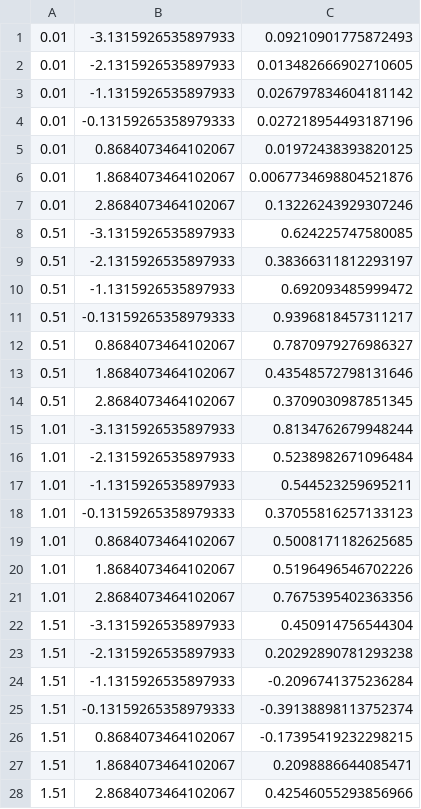
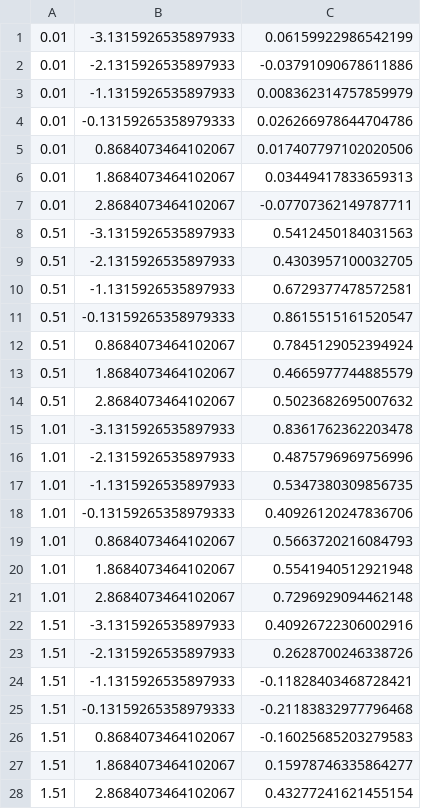
Before and after one commit to wentmich/GWs-Mechanical-Coupling, a CSV file: CoupledSpheres/radius0.2-thickness0.005/overlaps/eta-230-012-012-EMPol-minpi4-pi4.csv, drawn as a sheet; only a part is shown; the diff covers the shown part only.

```diff
--- a/CoupledSpheres/radius0.2-thickness0.005/overlaps/eta-230-012-012-EMPol-minpi4-pi4.csv
+++ b/CoupledSpheres/radius0.2-thickness0.005/overlaps/eta-230-012-012-EMPol-minpi4-pi4.csv
@@ -1,28 +1,28 @@
-0.01,-3.1315926535897933,0.09210901775872493
-0.01,-2.1315926535897933,0.013482666902710605
-0.01,-1.1315926535897933,0.026797834604181142
-0.01,-0.13159265358979333,0.027218954493187196
-0.01,0.8684073464102067,0.01972438393820125
-0.01,1.8684073464102067,0.0067734698804521876
-0.01,2.8684073464102067,0.13226243929307246
-0.51,-3.1315926535897933,0.624225747580085
-0.51,-2.1315926535897933,0.38366311812293197
-0.51,-1.1315926535897933,0.692093485999472
-0.51,-0.13159265358979333,0.9396818457311217
-0.51,0.8684073464102067,0.7870979276986327
-0.51,1.8684073464102067,0.43548572798131646
-0.51,2.8684073464102067,0.3709030987851345
-1.01,-3.1315926535897933,0.8134762679948244
-1.01,-2.1315926535897933,0.5238982671096484
-1.01,-1.1315926535897933,0.544523259695211
-1.01,-0.13159265358979333,0.37055816257133123
-1.01,0.8684073464102067,0.5008171182625685
-1.01,1.8684073464102067,0.5196496546702226
-1.01,2.8684073464102067,0.7675395402363356
-1.51,-3.1315926535897933,0.450914756544304
-1.51,-2.1315926535897933,0.20292890781293238
-1.51,-1.1315926535897933,-0.2096741375236284
-1.51,-0.13159265358979333,-0.39138898113752374
-1.51,0.8684073464102067,-0.17395419232298215
-1.51,1.8684073464102067,0.2098886644085471
-1.51,2.8684073464102067,0.42546055293856966
+0.01,-3.1315926535897933,0.06159922986542199
+0.01,-2.1315926535897933,-0.03791090678611886
+0.01,-1.1315926535897933,0.008362314757859979
+0.01,-0.13159265358979333,0.026266978644704786
+0.01,0.8684073464102067,0.017407797102020506
+0.01,1.8684073464102067,0.03449417833659313
+0.01,2.8684073464102067,-0.07707362149787711
+0.51,-3.1315926535897933,0.5412450184031563
+0.51,-2.1315926535897933,0.4303957100032705
+0.51,-1.1315926535897933,0.6729377478572581
+0.51,-0.13159265358979333,0.8615515161520547
+0.51,0.8684073464102067,0.7845129052394924
+0.51,1.8684073464102067,0.4665977744885579
+0.51,2.8684073464102067,0.5023682695007632
+1.01,-3.1315926535897933,0.8361762362203478
+1.01,-2.1315926535897933,0.4875796969756996
+1.01,-1.1315926535897933,0.5347380309856735
+1.01,-0.13159265358979333,0.40926120247836706
+1.01,0.8684073464102067,0.5663720216084793
+1.01,1.8684073464102067,0.5541940512921948
+1.01,2.8684073464102067,0.7296929094462148
+1.51,-3.1315926535897933,0.40926722306002916
+1.51,-2.1315926535897933,0.2628700246338726
+1.51,-1.1315926535897933,-0.11828403468728421
+1.51,-0.13159265358979333,-0.21183832977796468
+1.51,0.8684073464102067,-0.16025685203279583
+1.51,1.8684073464102067,0.15978746335864277
+1.51,2.8684073464102067,0.43277241621455154
```
Also changed, not shown: 21 edited cells elsewhere in this file, CoupledSpheres/radius0.2-thickness0.005/overlaps/eta-200-012-012-EMPol-minpi4-pi4.csv, CoupledSpheres/radius0.2-thickness0.005/overlaps/eta-210-012-012-EMPol-minpi4-pi4.csv, 6 other files.
